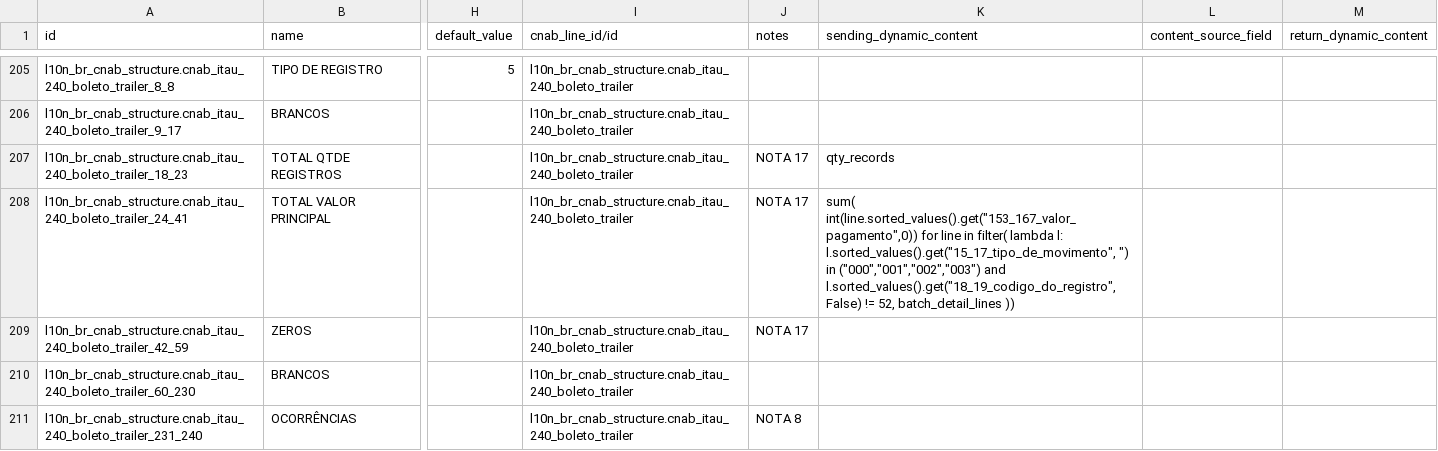
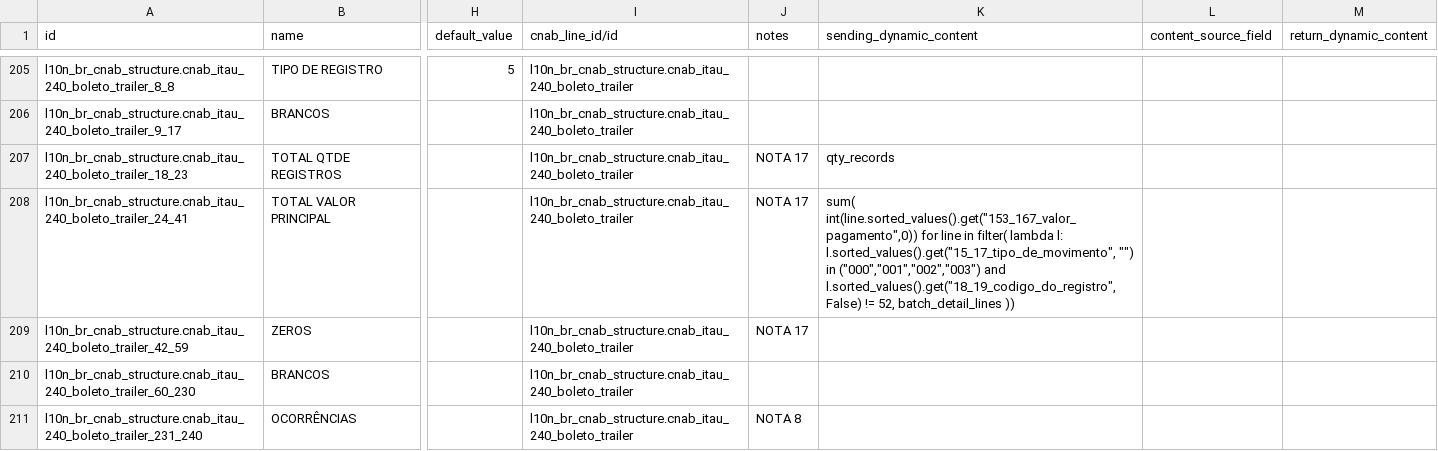
Before and after one commit to kmee/l10n-brazil, a CSV file: l10n_br_cnab_structure/data/l10n_br_cnab.line.field.csv, drawn as a sheet; only a part is shown, gaps mark what is left out; the diff covers the shown part only; the diff names each change by its address in the sheet, - before the commit and + after, or states it on an @@ line.

Commit message:
[FIX] l10n_br_cnab_structure: fix batch trailer totals of Itau, BB, Sicoob and Santander
* Boleto trailer total of Itau, Banco do Brasil and Sicoob: add the missing
  quote of the empty default of '15_17_tipo_de_movimento' (SyntaxError at file
  generation).
* The batch trailer total expressions of BB boleto, Sicoob boleto and payment,
  and Santander pix QR, boleto, OCT, tributos sem codigo de barras and payment
  read keys that do not exist in their layouts, so the total was silently
  zero. Use the real field names (Santander payment: segment A lines only).
* Add a generic test that every key read by the shipped expressions exists in
  the layout of its batch, a test that all shipped expressions compile and
  tests of the trailer total for Itau, BB, Sicoob and Santander (boleto and
  payment).

Sicoob 240 value fields keep assumed_comma 0: it is a layout-wide convention
to be checked against the Sicoob manual, not changed here.

The CSV data is not noupdate: -u l10n_br_cnab_structure is needed to apply it.

```diff
--- a/l10n_br_cnab_structure/data/l10n_br_cnab.line.field.csv
+++ b/l10n_br_cnab_structure/data/l10n_br_cnab.line.field.csv
-K208 (sending_dynamic_content): …l: l.sorted_values().get("15_17_tipo_de_movimento", ") in ("000","001","002","003")…
+K208 (sending_dynamic_content): …l: l.sorted_values().get("15_17_tipo_de_movimento", "") in ("000","001","002","003")…
```
Also changed, not shown: 8 edited cells elsewhere in this file, 3 other files.
